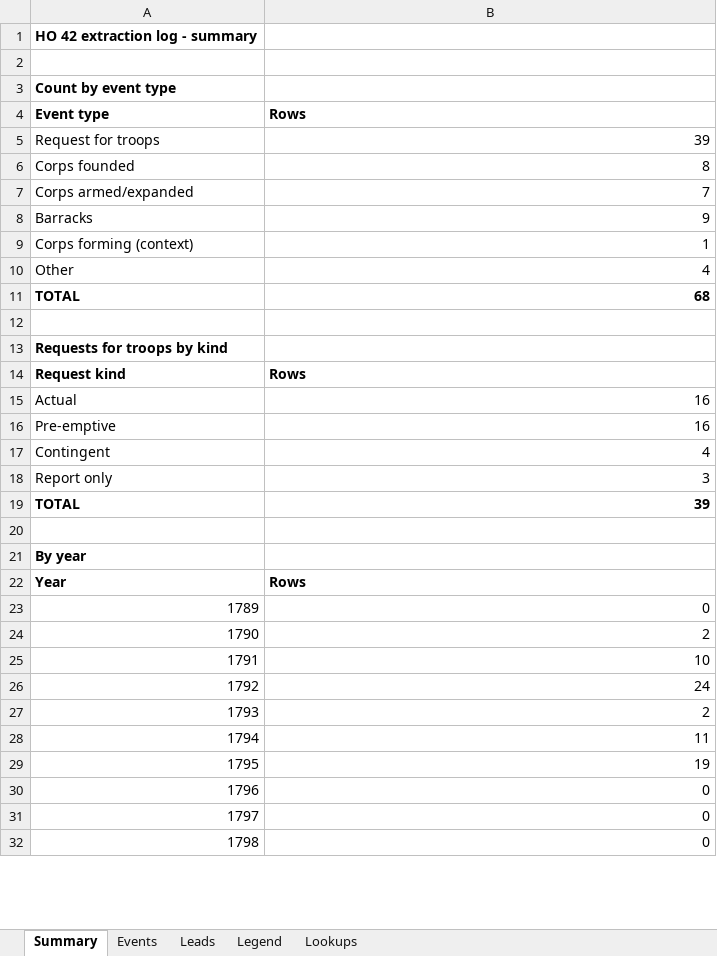
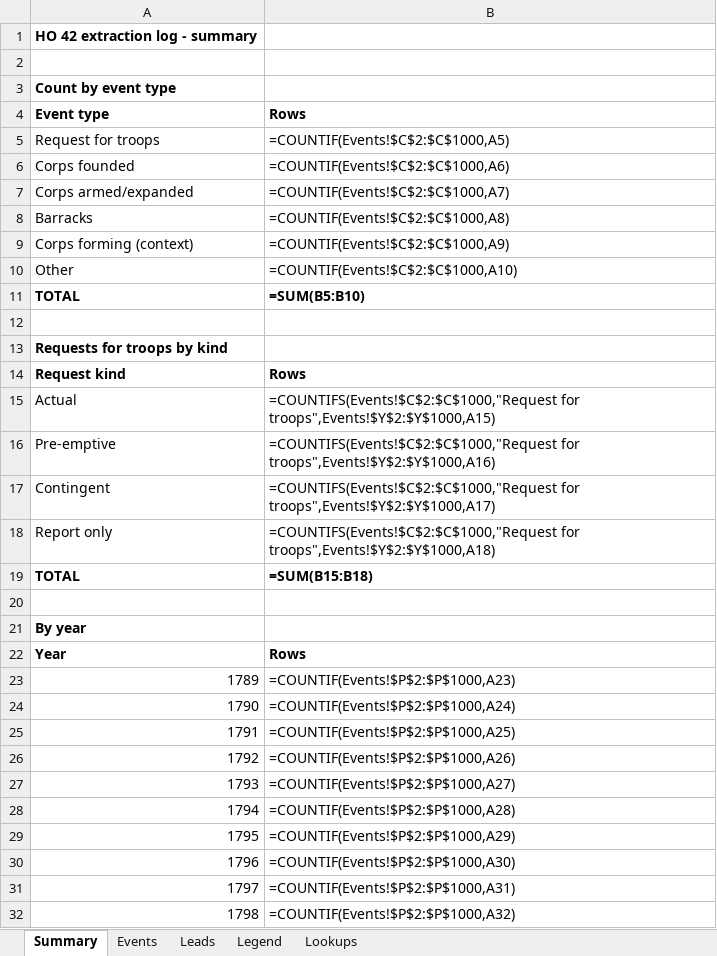
Before and after one commit to cbrinkmanschwartz/Zurich, an Excel workbook: HO42_extraction_log.xlsx, sheet Summary, drawn as a sheet; only a part is shown; values as stored, in another font and other column widths than the file's, no borders; formulas without a stored value are shown as written; the diff covers the shown part only; the diff names each change by its address in the sheet, - before the commit and + after, or states it on an @@ line.

```diff
--- a/HO42_extraction_log.xlsx (sheet Summary)
+++ b/HO42_extraction_log.xlsx (sheet Summary)
-B5: 39
+B5: =COUNTIF(Events!$C$2:$C$1000,A5)
-B6: 8
+B6: =COUNTIF(Events!$C$2:$C$1000,A6)
-B7: 7
+B7: =COUNTIF(Events!$C$2:$C$1000,A7)
-B8: 9
+B8: =COUNTIF(Events!$C$2:$C$1000,A8)
-B9: 1
+B9: =COUNTIF(Events!$C$2:$C$1000,A9)
-B10: 4
+B10: =COUNTIF(Events!$C$2:$C$1000,A10)
-B11: 68
+B11: =SUM(B5:B10)
-B15: 16
+B15: =COUNTIFS(Events!$C$2:$C$1000,"Request for troops",Events!$Y$2:$Y$1000,A15)
-B16: 16
+B16: =COUNTIFS(Events!$C$2:$C$1000,"Request for troops",Events!$Y$2:$Y$1000,A16)
-B17: 4
+B17: =COUNTIFS(Events!$C$2:$C$1000,"Request for troops",Events!$Y$2:$Y$1000,A17)
-B18: 3
+B18: =COUNTIFS(Events!$C$2:$C$1000,"Request for troops",Events!$Y$2:$Y$1000,A18)
-B19: 39
+B19: =SUM(B15:B18)
-B23: 0
+B23: =COUNTIF(Events!$P$2:$P$1000,A23)
-B24: 2
+B24: =COUNTIF(Events!$P$2:$P$1000,A24)
-B25: 10
+B25: =COUNTIF(Events!$P$2:$P$1000,A25)
-B26: 24
+B26: =COUNTIF(Events!$P$2:$P$1000,A26)
-B27: 2
+B27: =COUNTIF(Events!$P$2:$P$1000,A27)
-B28: 11
+B28: =COUNTIF(Events!$P$2:$P$1000,A28)
-B29: 19
+B29: =COUNTIF(Events!$P$2:$P$1000,A29)
-B30: 0
+B30: =COUNTIF(Events!$P$2:$P$1000,A30)
-B31: 0
+B31: =COUNTIF(Events!$P$2:$P$1000,A31)
-B32: 0
+B32: =COUNTIF(Events!$P$2:$P$1000,A32)
```
Also changed, not shown: 6 edited cells elsewhere in this sheet, sheet Events, sheet Legend, charts or pictures.
